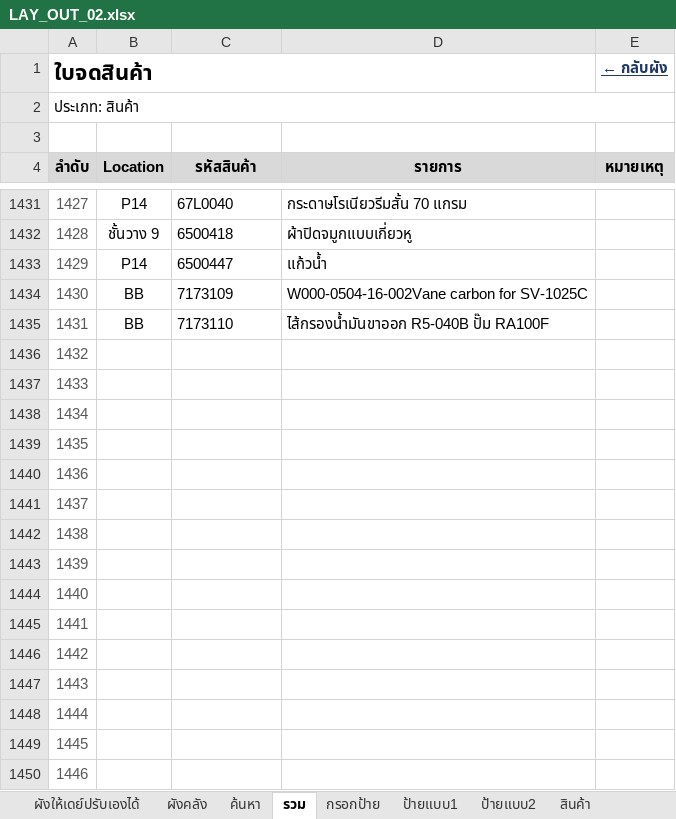
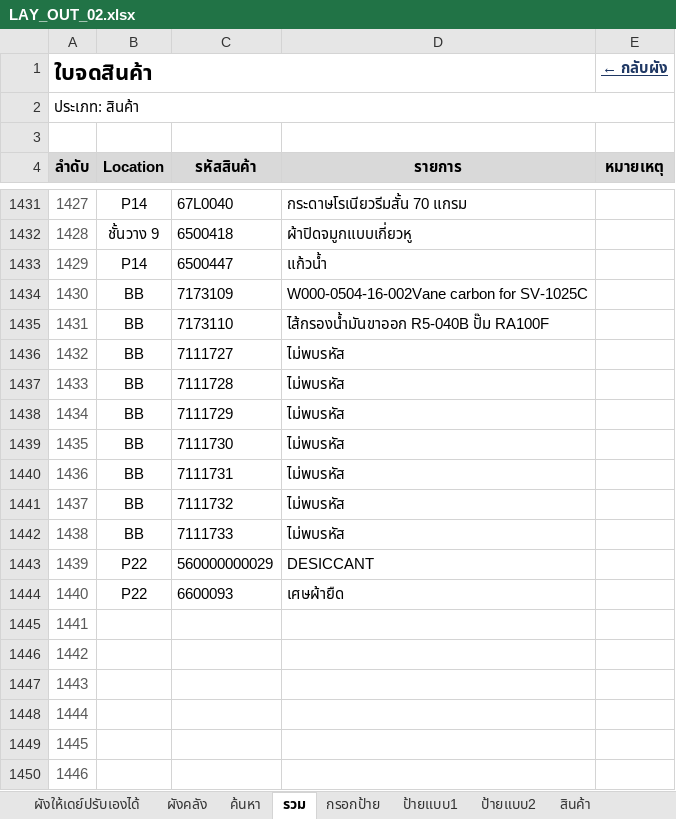
Before and after one commit to warawootkhatsongkram-lang/Layout-itail, an Excel workbook: LAY_OUT_02.xlsx, sheet รวม, drawn as a sheet; only a part is shown, gaps mark what is left out; values as stored, in another font and other column widths than the file's, no borders; conditional formats not drawn; the diff names each change by its address in the sheet, - before the commit and + after, or states it on an @@ line.

```diff
--- a/LAY_OUT_02.xlsx (sheet รวม)
+++ b/LAY_OUT_02.xlsx (sheet รวม)
-B1436:B1442 (Location): (empty)
+B1436:B1442 (Location): BB
-C1436 (รหัสสินค้า): (empty)
+C1436 (รหัสสินค้า): 7111727
-D1436:D1442 (รายการ): (empty)
+D1436:D1442 (รายการ): ไม่พบรหัส
-C1437 (รหัสสินค้า): (empty)
+C1437 (รหัสสินค้า): 7111728
-C1438 (รหัสสินค้า): (empty)
+C1438 (รหัสสินค้า): 7111729
-C1439 (รหัสสินค้า): (empty)
+C1439 (รหัสสินค้า): 7111730
-C1440 (รหัสสินค้า): (empty)
+C1440 (รหัสสินค้า): 7111731
-C1441 (รหัสสินค้า): (empty)
+C1441 (รหัสสินค้า): 7111732
-C1442 (รหัสสินค้า): (empty)
+C1442 (รหัสสินค้า): 7111733
-B1443:B1444 (Location): (empty)
+B1443:B1444 (Location): P22
-C1443 (รหัสสินค้า): (empty)
+C1443 (รหัสสินค้า): 560000000029
-D1443 (รายการ): (empty)
+D1443 (รายการ): DESICCANT
-C1444 (รหัสสินค้า): (empty)
+C1444 (รหัสสินค้า): 6600093
-D1444 (รายการ): (empty)
+D1444 (รายการ): เศษผ้ายืด
```
Also changed, not shown: 2 other files.
